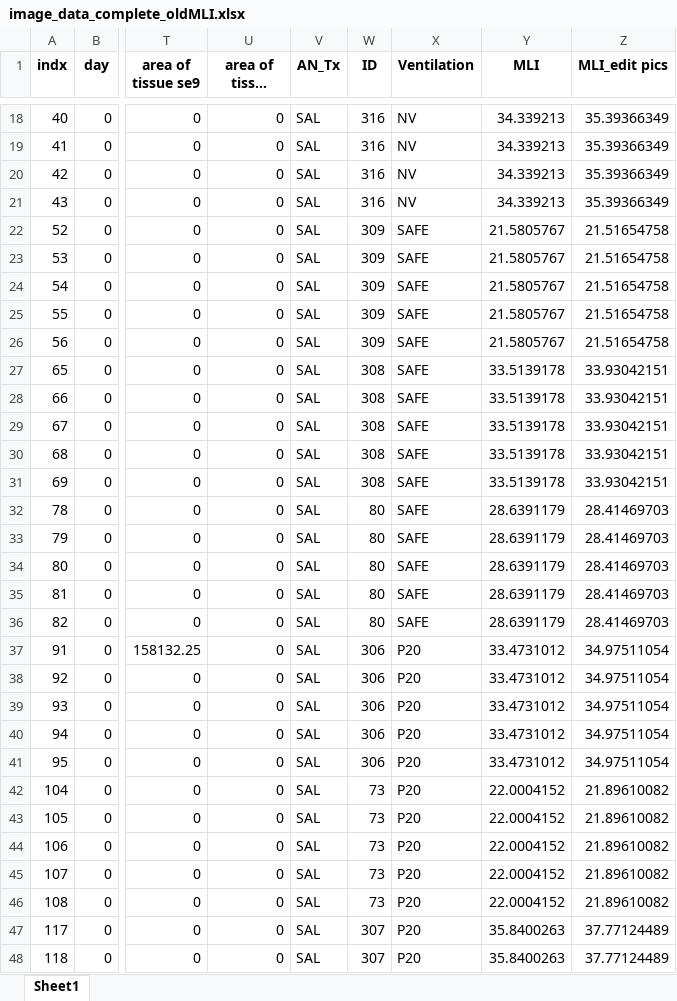
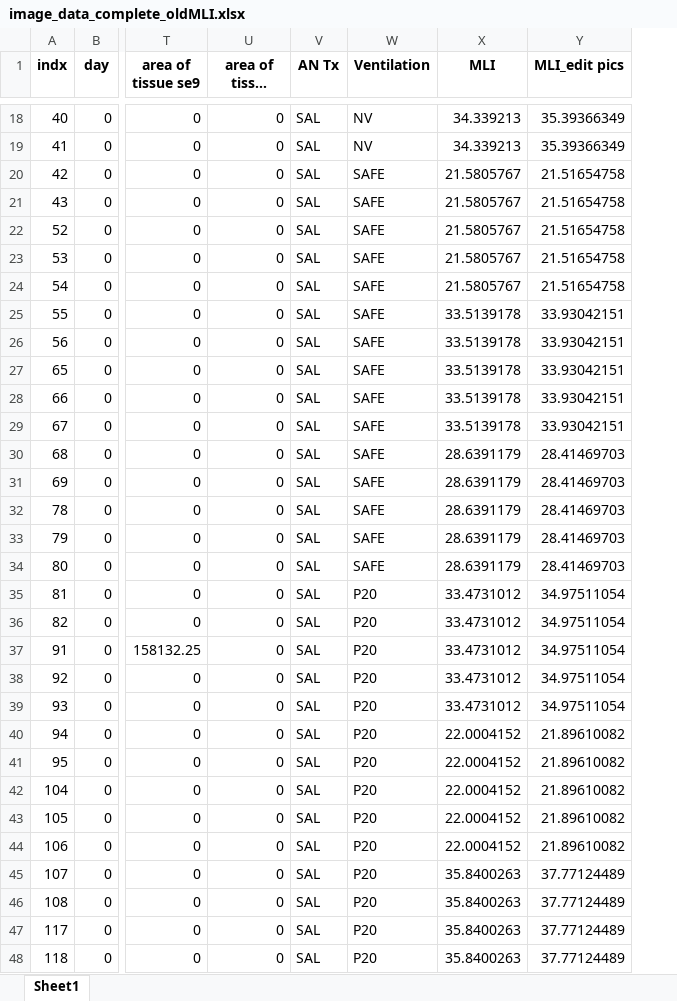
Before and after one commit to gsiraji/Minimal-Lung-Model, an Excel workbook: Image_Analysis/image_data_complete_oldMLI.xlsx, sheet Sheet1, drawn as a sheet; only a part is shown, gaps mark what is left out; long unchanged cells end in …; values as stored, in another font and other column widths than the file's, no borders; removed rows and columns are numbered as before the commit, all else as after; the diff covers the shown part only; the diff names each change by its address in the sheet, - before the commit and + after, or states it on an @@ line.

Commit message:
resorted the slide # - 15-18 were in the wrong place

```diff
--- a/Image_Analysis/image_data_complete_oldMLI.xlsx (sheet Sheet1)
+++ b/Image_Analysis/image_data_complete_oldMLI.xlsx (sheet Sheet1)
-column W (ID), rows 18-48: 316 | 316 | 316 | 316 | 309 | 309 | 309 | 309 | 309 | 308 | 308 | 308 | 308 | 308 | 80 | 80 | 80 | 80 | 80 | 306 | 306 | 306 | 306 | 306 | 73 | 73 | 73 | 73 | 73 | 307 | 307
-V1: AN_Tx
+V1: AN Tx
-W20:W21 (Ventilation): NV
+W20:W21 (Ventilation): SAFE
-X20:X21 (MLI): 34.339213
+X20:X21 (MLI): 21.5805767
-Y20:Y21 (MLI_edit pics): 35.39366349
+Y20:Y21 (MLI_edit pics): 21.51654758
-X25:X26 (MLI): 21.5805767
+X25:X26 (MLI): 33.5139178
-Y25:Y26 (MLI_edit pics): 21.51654758
+Y25:Y26 (MLI_edit pics): 33.93042151
-X30:X31 (MLI): 33.5139178
+X30:X31 (MLI): 28.6391179
-Y30:Y31 (MLI_edit pics): 33.93042151
+Y30:Y31 (MLI_edit pics): 28.41469703
-W35:W36 (Ventilation): SAFE
+W35:W36 (Ventilation): P20
-X35:X36 (MLI): 28.6391179
+X35:X36 (MLI): 33.4731012
-Y35:Y36 (MLI_edit pics): 28.41469703
+Y35:Y36 (MLI_edit pics): 34.97511054
-X40:X41 (MLI): 33.4731012
+X40:X41 (MLI): 22.0004152
-Y40:Y41 (MLI_edit pics): 34.97511054
+Y40:Y41 (MLI_edit pics): 21.89610082
-X45:X46 (MLI): 22.0004152
+X45:X46 (MLI): 35.8400263
-Y45:Y46 (MLI_edit pics): 21.89610082
+Y45:Y46 (MLI_edit pics): 37.77124489
```
Also changed, not shown: 762 edited cells elsewhere in this sheet, 1 other file.
